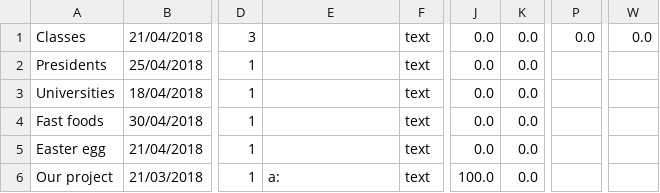
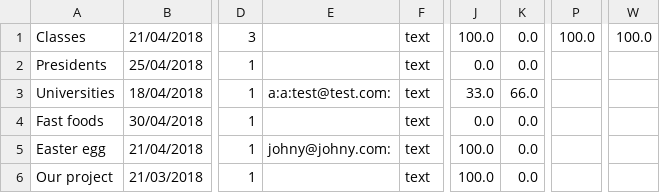
Before and after one commit to akkayanill/E-voting, a CSV file: out/production/E-voting/Data/PollData.csv, drawn as a sheet; only a part is shown, gaps mark what is left out; the diff names each change by its address in the sheet, - before the commit and + after, or states it on an @@ line.

Commit message:
created votings counter add

```diff
--- a/out/production/E-voting/Data/PollData.csv
+++ b/out/production/E-voting/Data/PollData.csv
-J1: 0.0
+J1: 100.0
-P1: 0.0
+P1: 100.0
-W1: 0.0
+W1: 100.0
-E3: (empty)
+E3: a:a:test@test.com:
-J3: 0.0
+J3: 33.0
-K3: 0.0
+K3: 66.0
-E5: (empty)
+E5: johny@johny.com:
-J5: 0.0
+J5: 100.0
-E6: a:
+E6: (empty)
```
Also changed, not shown: src/Data/PollData.csv, 25 other files.
